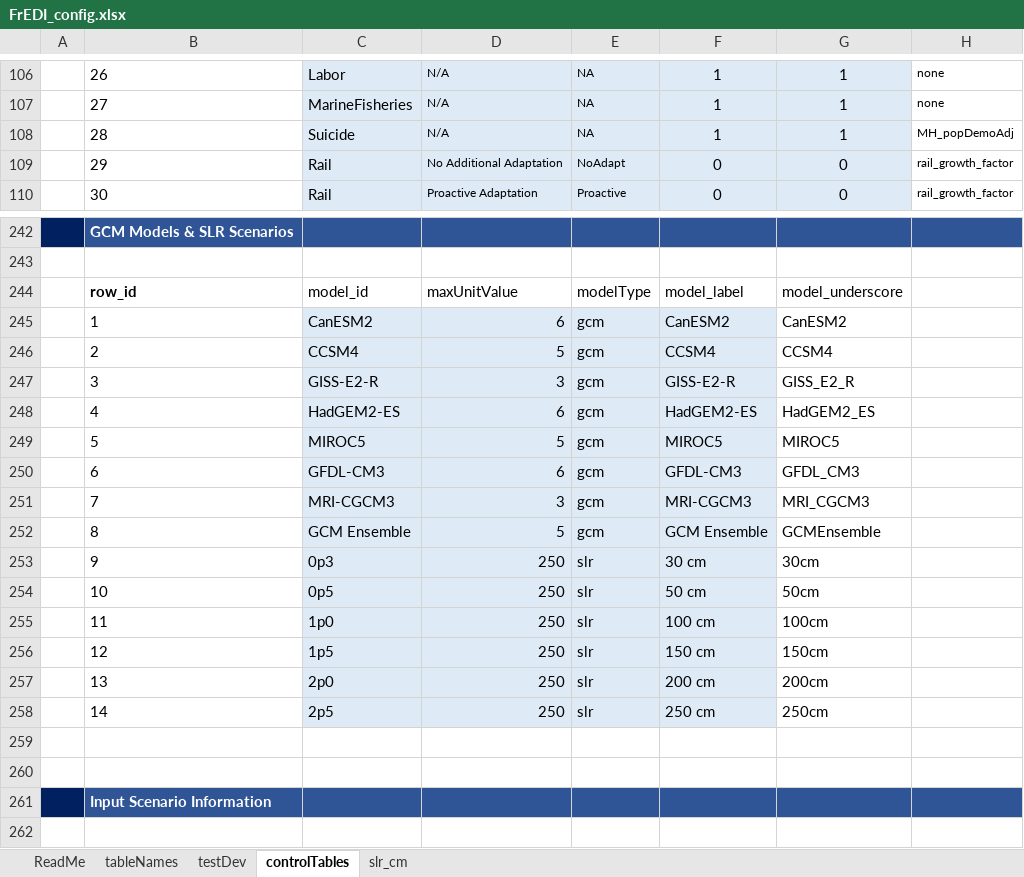
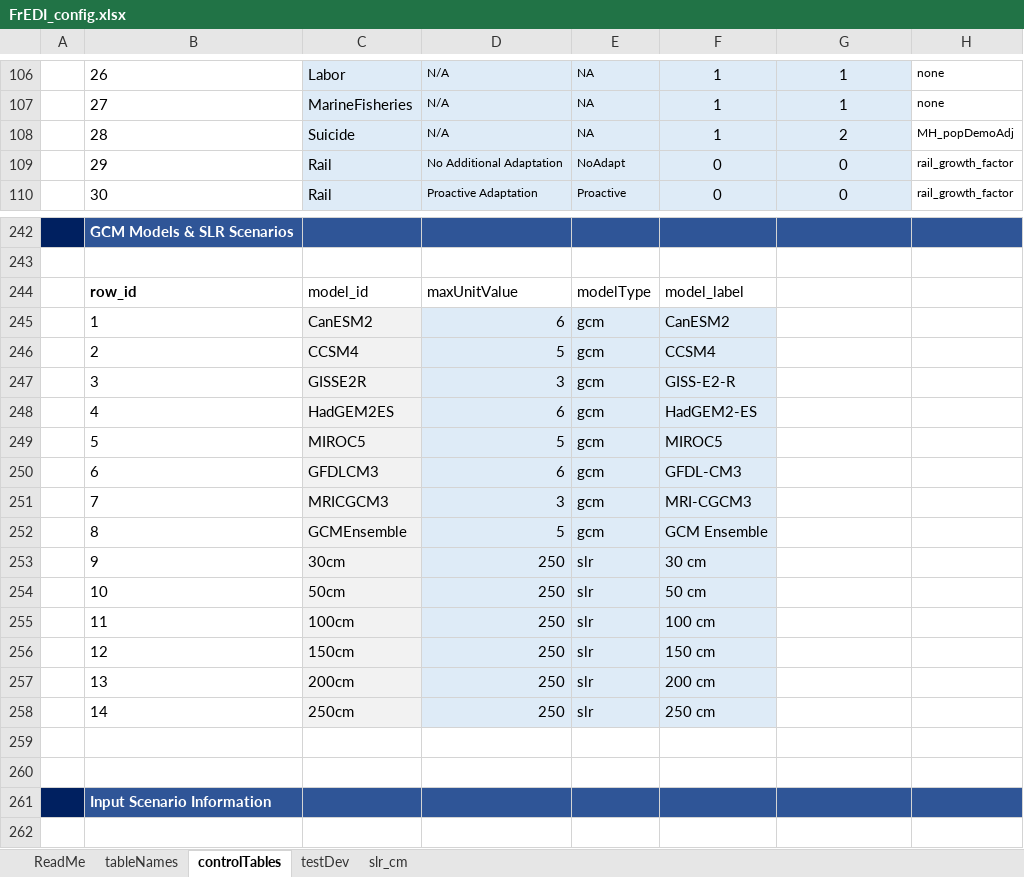
Before and after one commit to USEPA/FrEDI_Data, an Excel workbook: inst/extdata/fredi/FrEDI_config.xlsx, sheet controlTables, drawn as a sheet; only a part is shown, gaps mark what is left out; values as stored, in another font and other column widths than the file's, no borders; conditional formats and table styles not drawn; the diff covers the shown part only; the diff names each change by its address in the sheet, - before the commit and + after, or states it on an @@ line.

```diff
--- a/inst/extdata/fredi/FrEDI_config.xlsx (sheet controlTables)
+++ b/inst/extdata/fredi/FrEDI_config.xlsx (sheet controlTables)
@@ sheet tab order changed: ReadMe | tableNames | controlTables | testDev | slr_cm @@
-G108: 1
+G108: 2
-G244: model_underscore
+G244: (empty)
-G245: CanESM2
+G245: (empty)
-G246: CCSM4
+G246: (empty)
-C247: GISS-E2-R
+C247: GISSE2R
-G247: GISS_E2_R
+G247: (empty)
-C248: HadGEM2-ES
+C248: HadGEM2ES
-G248: HadGEM2_ES
+G248: (empty)
-G249: MIROC5
+G249: (empty)
-C250: GFDL-CM3
+C250: GFDLCM3
-G250: GFDL_CM3
+G250: (empty)
-C251: MRI-CGCM3
+C251: MRICGCM3
-G251: MRI_CGCM3
+G251: (empty)
-C252: GCM Ensemble
+C252: GCMEnsemble
-G252: GCMEnsemble
+G252: (empty)
-C253: 0p3
+C253: 30cm
-G253: 30cm
+G253: (empty)
-C254: 0p5
+C254: 50cm
-G254: 50cm
+G254: (empty)
-C255: 1p0
+C255: 100cm
-G255: 100cm
+G255: (empty)
-C256: 1p5
+C256: 150cm
-G256: 150cm
+G256: (empty)
-C257: 2p0
+C257: 200cm
-G257: 200cm
+G257: (empty)
-C258: 2p5
+C258: 250cm
-G258: 250cm
+G258: (empty)
```
Also changed, not shown: 89 edited cells elsewhere in this sheet, sheet tableNames, formulas that keep their value, 10 other files.
